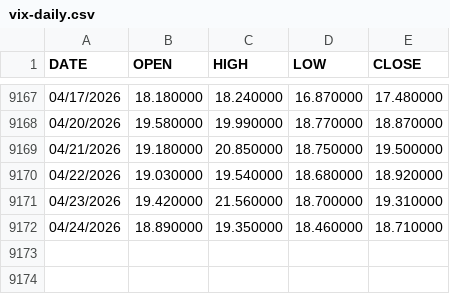
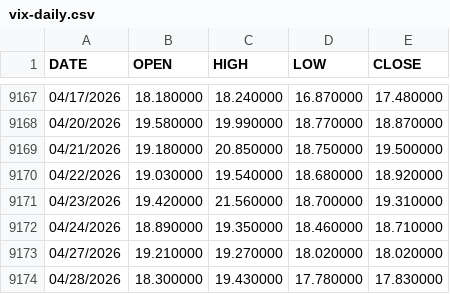
Before and after one commit to jcoffi/finance-vix, a CSV file: data/vix-daily.csv, drawn as a sheet; only a part is shown, gaps mark what is left out.

```diff
--- a/data/vix-daily.csv
+++ b/data/vix-daily.csv
@@ -9172 +9172,3 @@ DATE,OPEN,HIGH,LOW,CLOSE
 04/24/2026,18.890000,19.350000,18.460000,18.710000
+04/27/2026,19.210000,19.270000,18.020000,18.020000
+04/28/2026,18.300000,19.430000,17.780000,17.830000
```
